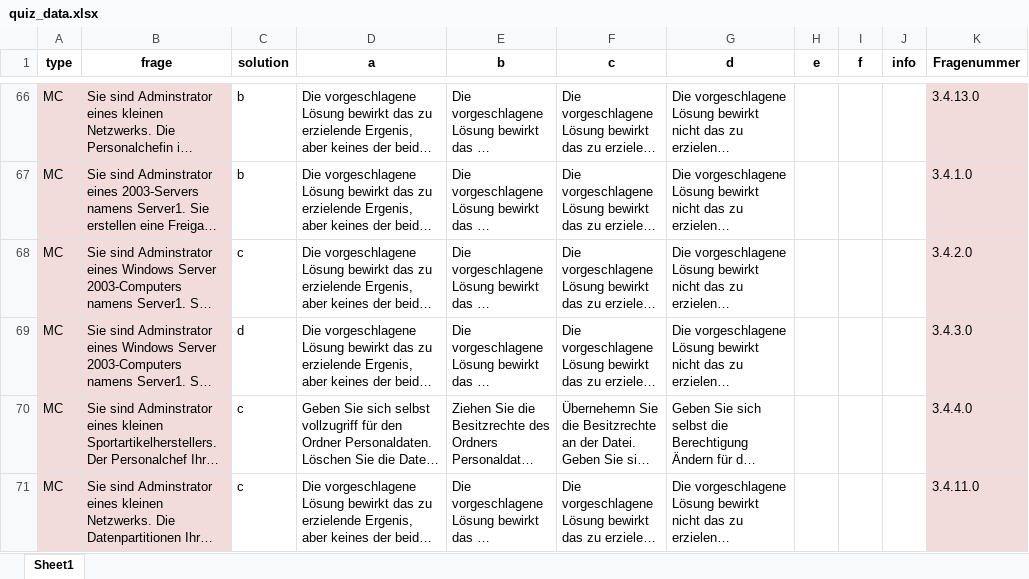
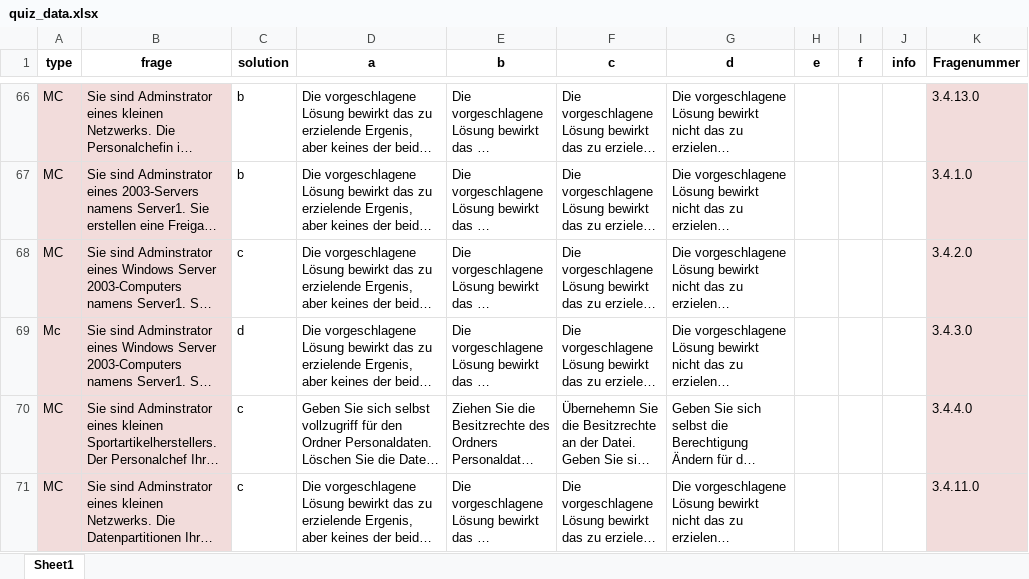
Before and after one commit to eselmilcharmy/Rechnernetze-Quiz, an Excel workbook: Data/quiz_data.xlsx, sheet Sheet1, drawn as a sheet; only a part is shown, gaps mark what is left out; long unchanged cells end in …; values as stored, in another font and other column widths than the file's, no borders; the diff names each change by its address in the sheet, - before the commit and + after, or states it on an @@ line.

Commit message:
Alle Fragen vorhanden

```diff
--- a/Data/quiz_data.xlsx (sheet Sheet1)
+++ b/Data/quiz_data.xlsx (sheet Sheet1)
-A69 (type): MC
+A69 (type): Mc
```
